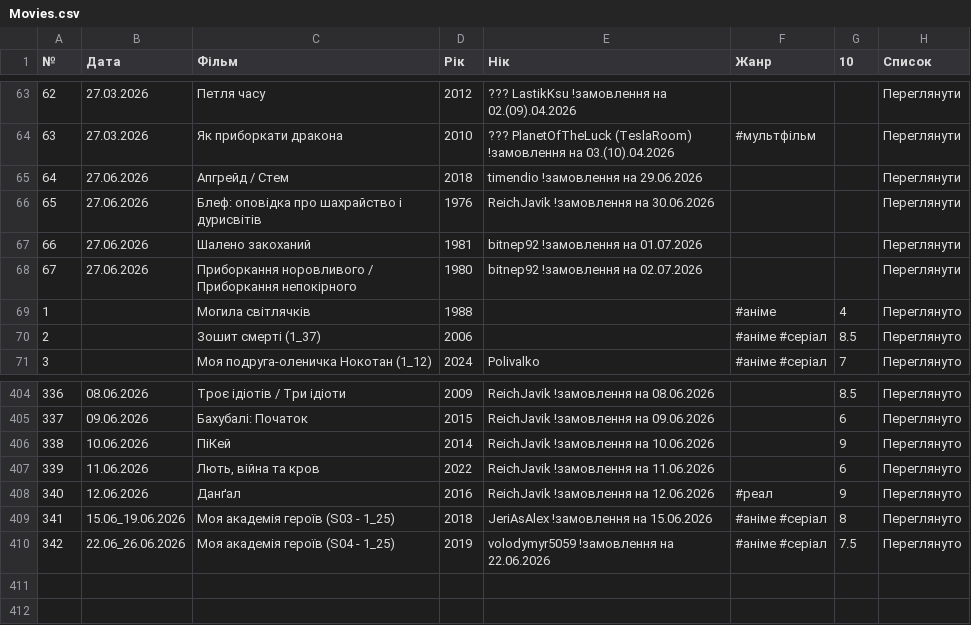
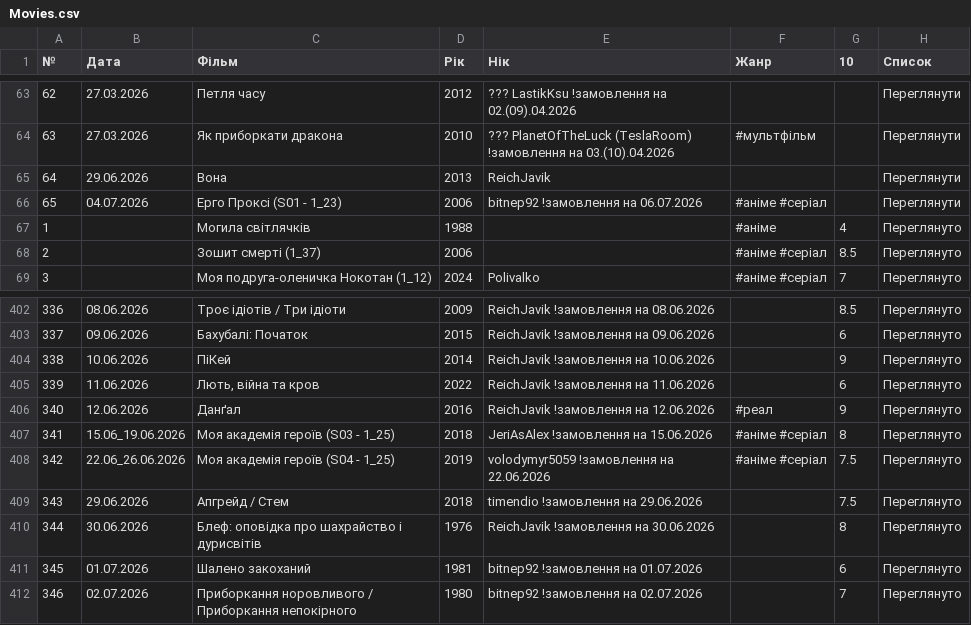
Before and after one commit to PlanetOfTheLuck/info, a CSV file: data/Movies.csv, drawn as a sheet; only a part is shown, gaps mark what is left out; removed rows and columns are numbered as before the commit, all else as after; the diff names each change by its address in the sheet, - before the commit and + after, or states it on an @@ line.

```diff
--- a/data/Movies.csv
+++ b/data/Movies.csv
-row 65: 64 | 27.06.2026 | Апгрейд / Стем | 2018 | timendio !замовлення на 29.06.2026 |  |  | Переглянути
-row 66: 65 | 27.06.2026 | Блеф: оповідка про шахрайство і дурисвітів | 1976 | ReichJavik !замовлення на 30.06.2026 |  |  | Переглянути
-row 67: 66 | 27.06.2026 | Шалено закоханий | 1981 | bitnep92 !замовлення на 01.07.2026 |  |  | Переглянути
-row 68: 67 | 27.06.2026 | Приборкання норовливого / Приборкання непокірного | 1980 | bitnep92 !замовлення на 02.07.2026 |  |  | Переглянути
+row 65: 64 | 29.06.2026 | Вона | 2013 | ReichJavik |  |  | Переглянути
+row 66: 65 | 04.07.2026 | Ерго Проксі (S01 - 1_23) | 2006 | bitnep92 !замовлення на 06.07.2026 | #аніме #серіал |  | Переглянути
+row 409: 343 | 29.06.2026 | Апгрейд / Стем | 2018 | timendio !замовлення на 29.06.2026 |  | 7.5 | Переглянуто
+row 410: 344 | 30.06.2026 | Блеф: оповідка про шахрайство і дурисвітів | 1976 | ReichJavik !замовлення на 30.06.2026 |  | 8 | Переглянуто
+row 411: 345 | 01.07.2026 | Шалено закоханий | 1981 | bitnep92 !замовлення на 01.07.2026 |  | 6 | Переглянуто
+row 412: 346 | 02.07.2026 | Приборкання норовливого / Приборкання непокірного | 1980 | bitnep92 !замовлення на 02.07.2026 |  | 7 | Переглянуто
```
Also changed, not shown: data/OnlineTopStream.csv, data/RaidLog_(↑).csv, 1 other file.
